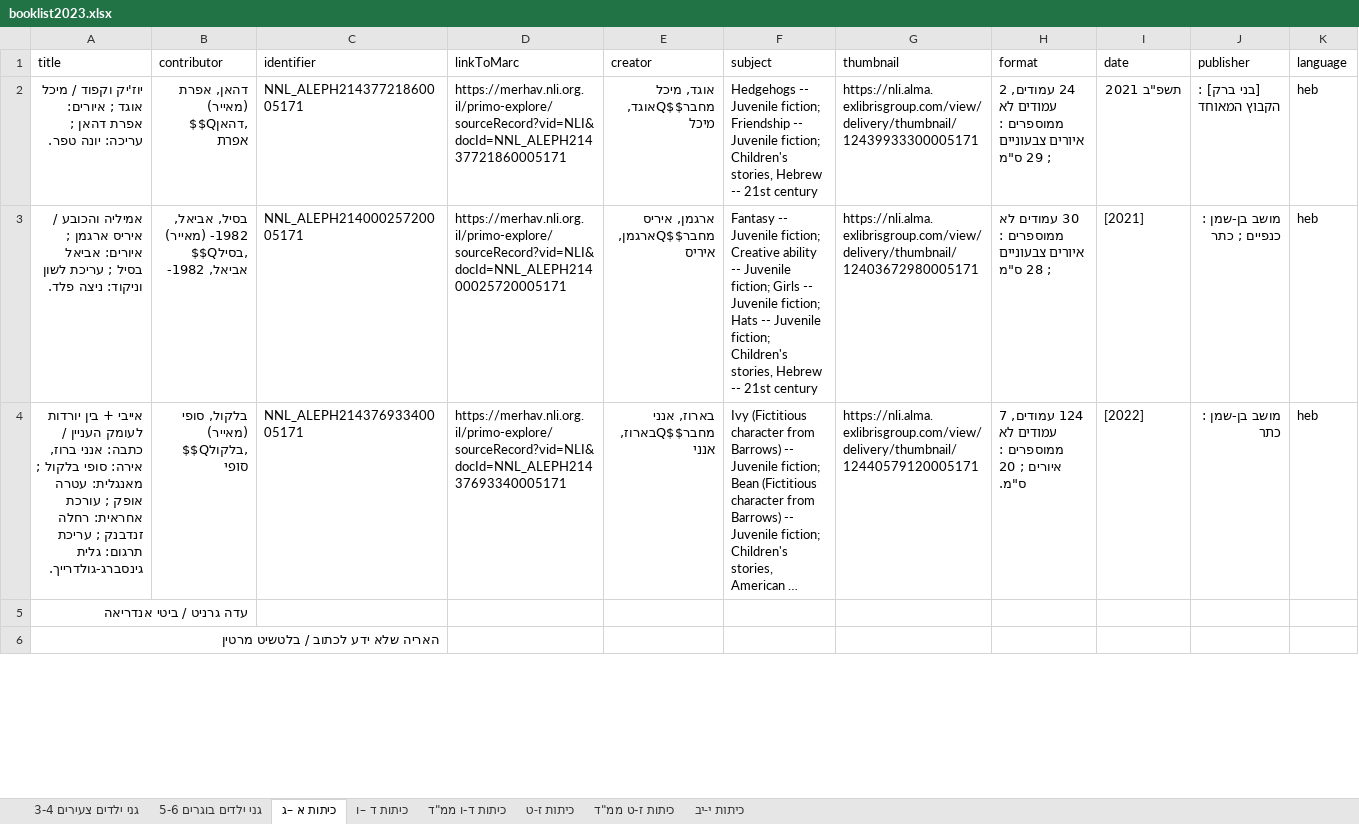
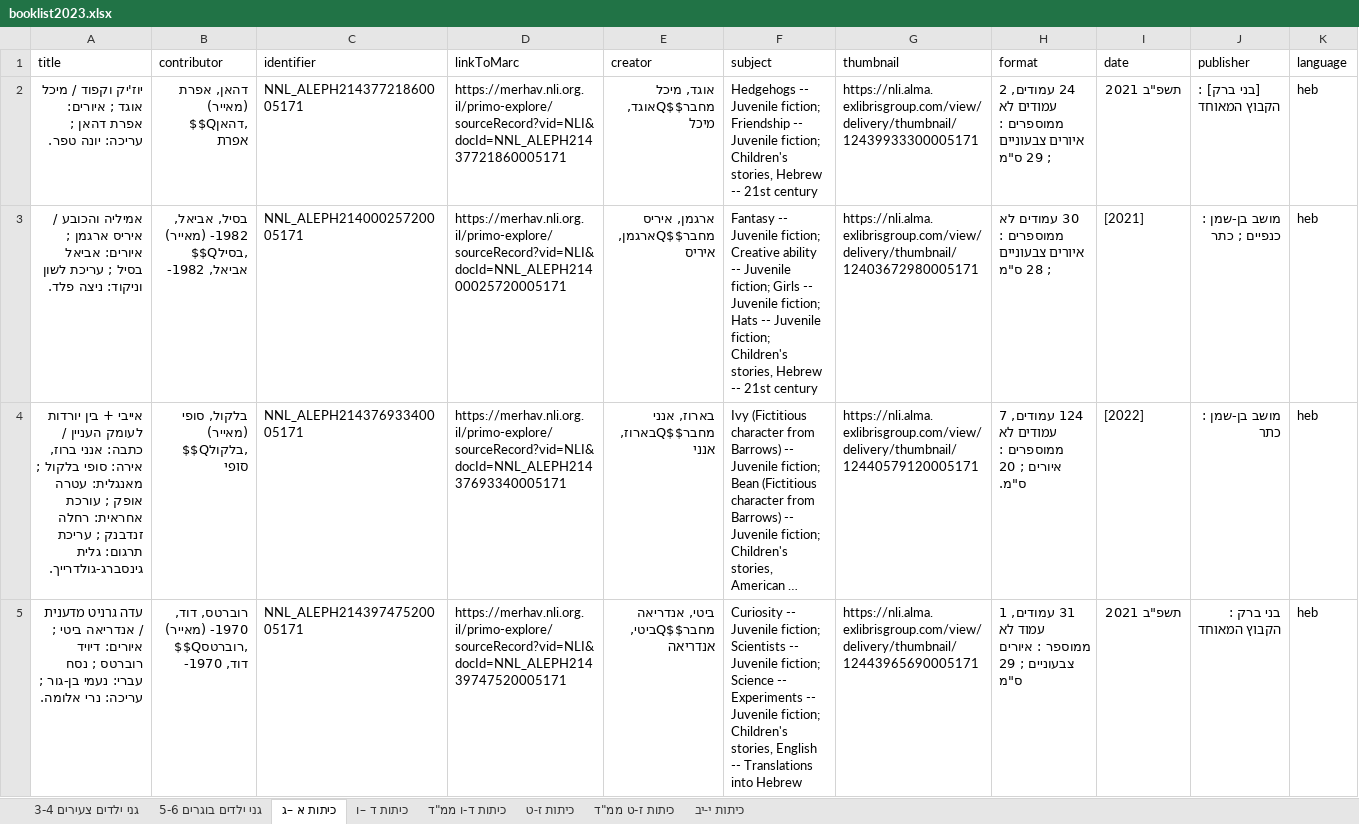
Before and after one commit to brtydse100/books-project, an Excel workbook: excel/booklist2023.xlsx, sheet כיתות א –ג, drawn as a sheet; only a part is shown; long unchanged cells end in …; values as stored, in another font and other column widths than the file's, no borders; removed rows and columns are numbered as before the commit, all else as after; rows hold the shown columns only; the diff covers the shown part only; the diff names each change by its address in the sheet, - before the commit and + after, or states it on an @@ line.

```diff
--- a/excel/booklist2023.xlsx (sheet כיתות א –ג)
+++ b/excel/booklist2023.xlsx (sheet כיתות א –ג)
-row 5: עדה גרניט / ביטי אנדריאה
-row 6: האריה שלא ידע לכתוב / בלטשיט מרטין
+row 5: עדה גרניט מדענית / אנדריאה ביטי ; איורים: דיויד רוברטס ; נסח עברי: נעמי בן-גור ; עריכה: נרי אלומה. | רוברטס, דוד, 1970- (מאייר) $$Qרוברטס, דוד, 1970- | NNL_ALEPH21439747520005171 | https://merhav.nli.org.il/primo-explore/sourceRecord?vid=NLI&docId=NNL_ALEPH21439747520005171 | ביטי, אנדריאה מחבר$$Qביטי, אנדריאה | Curiosity -- Juvenile fiction; Scientists -- Juvenile fiction; Science -- Experiments -- Juvenile fiction; Children's stories, English -- Translations into Hebrew | https://nli.alma.exlibrisgroup.com/view/delivery/thumbnail/12443965690005171 | 31 עמודים, 1 עמוד לא ממוספר : איורים צבעוניים ; 29 ס"מ | תשפ"ב 2021 | בני ברק : הקבוץ המאוחד | heb
```
Also changed, not shown: 2 added rows, 1 removed row and 10 edited cells elsewhere in this sheet, sheet כיתות ז-ט, sheet כיתות ז-ט ממ"ד, sheet כיתות י-יב, sheet כיתות ד –ו, sheet כיתות ד-ו ממ"ד, excel/2015.xlsx, excel/2017.xlsx, 37 other files.
